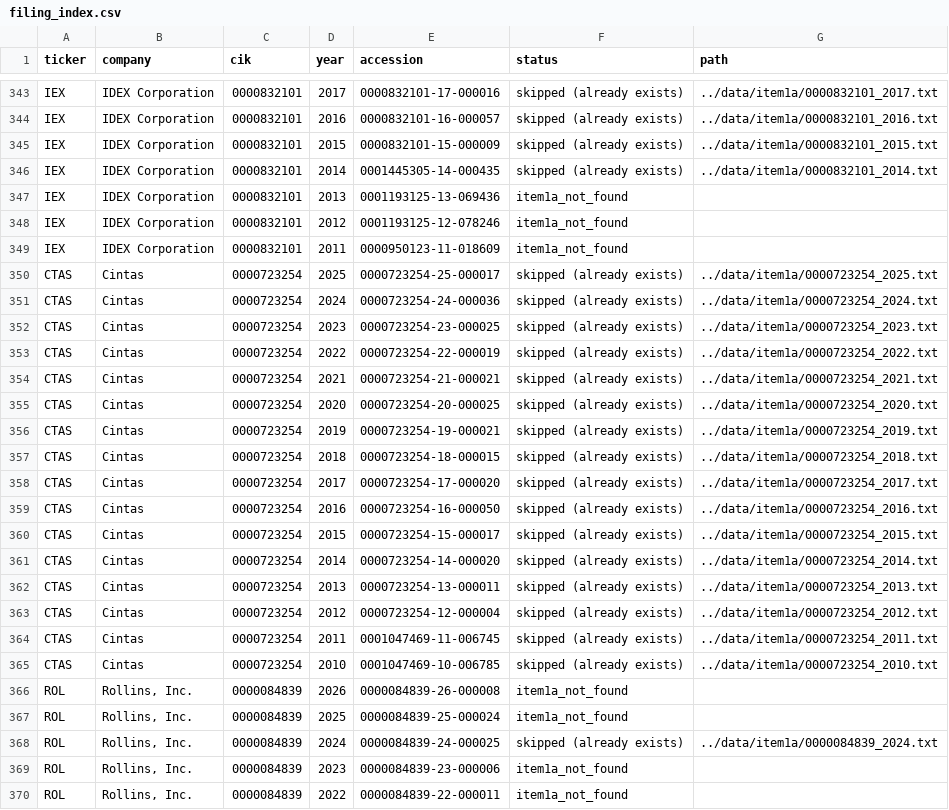
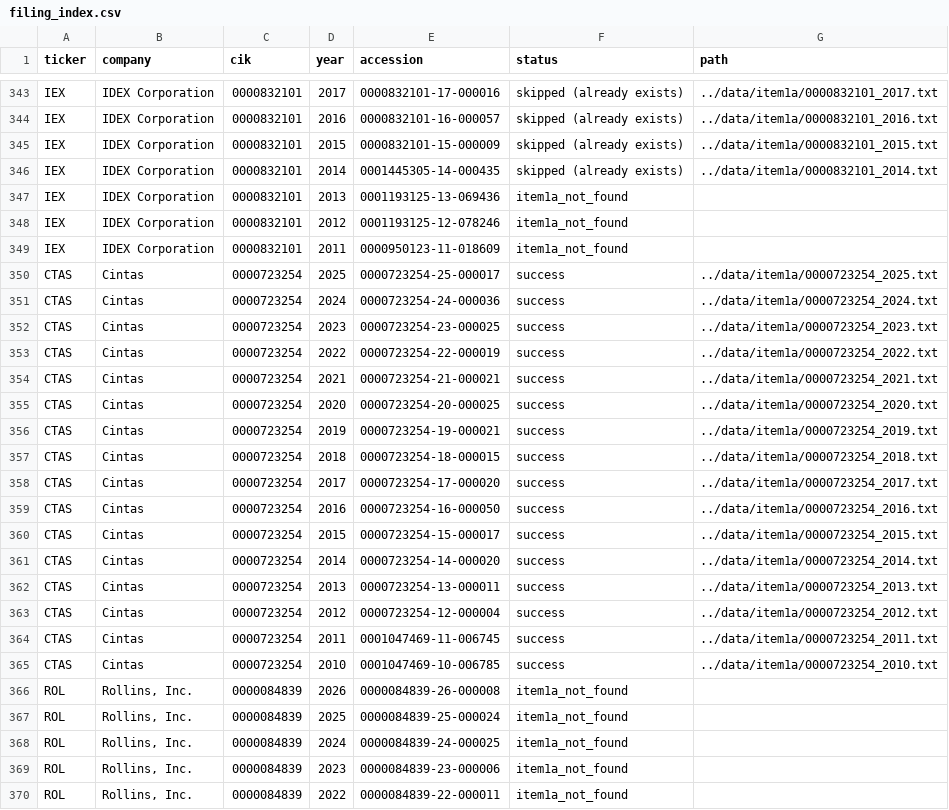
Before and after one commit to Daphne-Hsueh/topic-modeling-g5, a CSV file: data/filing_index.csv, drawn as a sheet; only a part is shown, gaps mark what is left out; the diff covers the shown part only.

```diff
--- a/data/filing_index.csv
+++ b/data/filing_index.csv
@@ -349,21 +349,21 @@ IEX,IDEX Corporation,0000832101,2012,0001193125-12-078246,item1a_not_found,
 IEX,IDEX Corporation,0000832101,2011,0000950123-11-018609,item1a_not_found,
-CTAS,Cintas,0000723254,2025,0000723254-25-000017,skipped (already exists),../data/item1a/0000723254_2025.txt
-CTAS,Cintas,0000723254,2024,0000723254-24-000036,skipped (already exists),../data/item1a/0000723254_2024.txt
-CTAS,Cintas,0000723254,2023,0000723254-23-000025,skipped (already exists),../data/item1a/0000723254_2023.txt
-CTAS,Cintas,0000723254,2022,0000723254-22-000019,skipped (already exists),../data/item1a/0000723254_2022.txt
-CTAS,Cintas,0000723254,2021,0000723254-21-000021,skipped (already exists),../data/item1a/0000723254_2021.txt
-CTAS,Cintas,0000723254,2020,0000723254-20-000025,skipped (already exists),../data/item1a/0000723254_2020.txt
-CTAS,Cintas,0000723254,2019,0000723254-19-000021,skipped (already exists),../data/item1a/0000723254_2019.txt
-CTAS,Cintas,0000723254,2018,0000723254-18-000015,skipped (already exists),../data/item1a/0000723254_2018.txt
-CTAS,Cintas,0000723254,2017,0000723254-17-000020,skipped (already exists),../data/item1a/0000723254_2017.txt
-CTAS,Cintas,0000723254,2016,0000723254-16-000050,skipped (already exists),../data/item1a/0000723254_2016.txt
-CTAS,Cintas,0000723254,2015,0000723254-15-000017,skipped (already exists),../data/item1a/0000723254_2015.txt
-CTAS,Cintas,0000723254,2014,0000723254-14-000020,skipped (already exists),../data/item1a/0000723254_2014.txt
-CTAS,Cintas,0000723254,2013,0000723254-13-000011,skipped (already exists),../data/item1a/0000723254_2013.txt
-CTAS,Cintas,0000723254,2012,0000723254-12-000004,skipped (already exists),../data/item1a/0000723254_2012.txt
-CTAS,Cintas,0000723254,2011,0001047469-11-006745,skipped (already exists),../data/item1a/0000723254_2011.txt
-CTAS,Cintas,0000723254,2010,0001047469-10-006785,skipped (already exists),../data/item1a/0000723254_2010.txt
+CTAS,Cintas,0000723254,2025,0000723254-25-000017,success,../data/item1a/0000723254_2025.txt
+CTAS,Cintas,0000723254,2024,0000723254-24-000036,success,../data/item1a/0000723254_2024.txt
+CTAS,Cintas,0000723254,2023,0000723254-23-000025,success,../data/item1a/0000723254_2023.txt
+CTAS,Cintas,0000723254,2022,0000723254-22-000019,success,../data/item1a/0000723254_2022.txt
+CTAS,Cintas,0000723254,2021,0000723254-21-000021,success,../data/item1a/0000723254_2021.txt
+CTAS,Cintas,0000723254,2020,0000723254-20-000025,success,../data/item1a/0000723254_2020.txt
+CTAS,Cintas,0000723254,2019,0000723254-19-000021,success,../data/item1a/0000723254_2019.txt
+CTAS,Cintas,0000723254,2018,0000723254-18-000015,success,../data/item1a/0000723254_2018.txt
+CTAS,Cintas,0000723254,2017,0000723254-17-000020,success,../data/item1a/0000723254_2017.txt
+CTAS,Cintas,0000723254,2016,0000723254-16-000050,success,../data/item1a/0000723254_2016.txt
+CTAS,Cintas,0000723254,2015,0000723254-15-000017,success,../data/item1a/0000723254_2015.txt
+CTAS,Cintas,0000723254,2014,0000723254-14-000020,success,../data/item1a/0000723254_2014.txt
+CTAS,Cintas,0000723254,2013,0000723254-13-000011,success,../data/item1a/0000723254_2013.txt
+CTAS,Cintas,0000723254,2012,0000723254-12-000004,success,../data/item1a/0000723254_2012.txt
+CTAS,Cintas,0000723254,2011,0001047469-11-006745,success,../data/item1a/0000723254_2011.txt
+CTAS,Cintas,0000723254,2010,0001047469-10-006785,success,../data/item1a/0000723254_2010.txt
 ROL,"Rollins, Inc.",0000084839,2026,0000084839-26-000008,item1a_not_found,
 ROL,"Rollins, Inc.",0000084839,2025,0000084839-25-000024,item1a_not_found,
-ROL,"Rollins, Inc.",0000084839,2024,0000084839-24-000025,skipped (already exists),../data/item1a/0000084839_2024.txt
+ROL,"Rollins, Inc.",0000084839,2024,0000084839-24-000025,item1a_not_found,
 ROL,"Rollins, Inc.",0000084839,2023,0000084839-23-000006,item1a_not_found,
```
Also changed, not shown: 59 edited cells elsewhere in this file, 31 other files.
